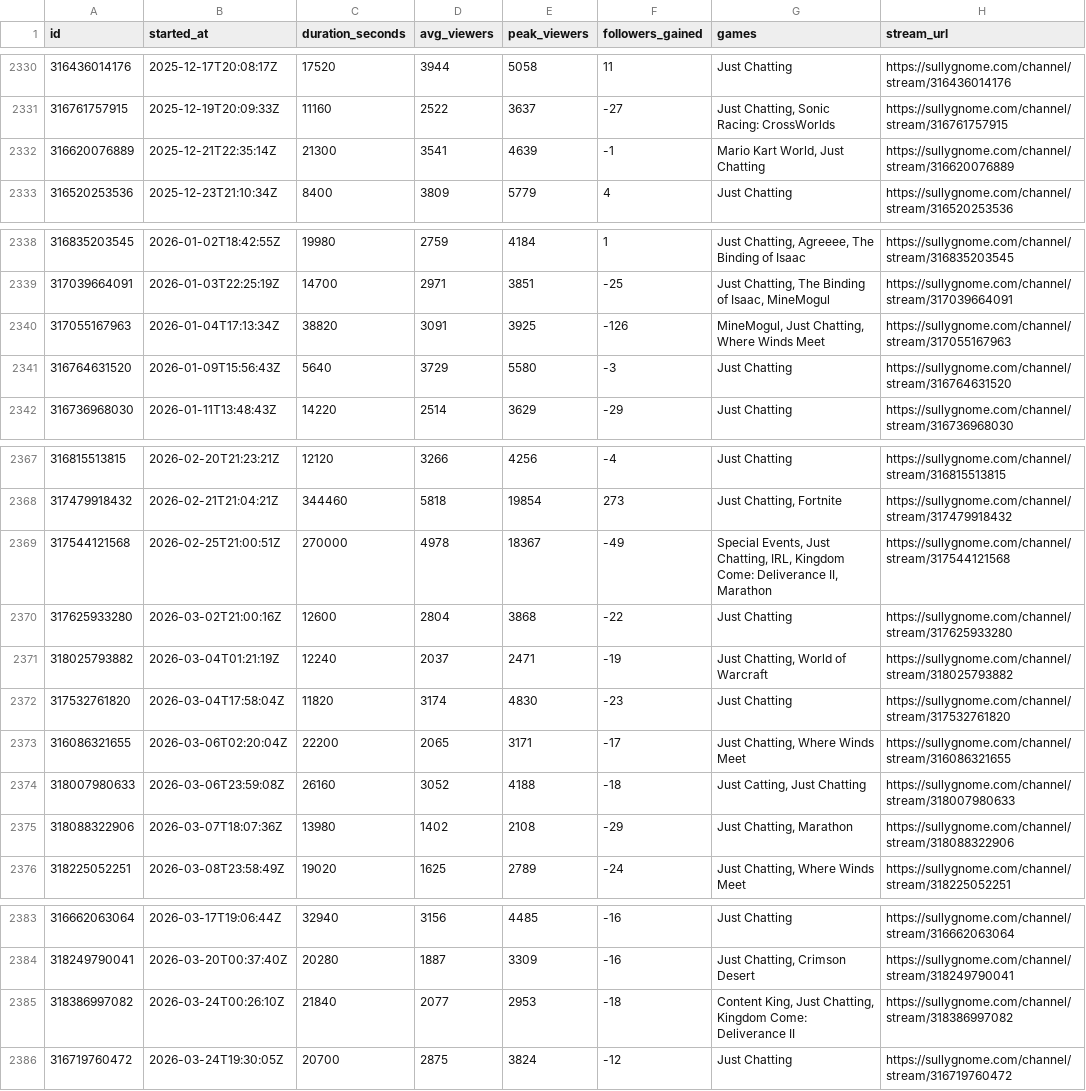
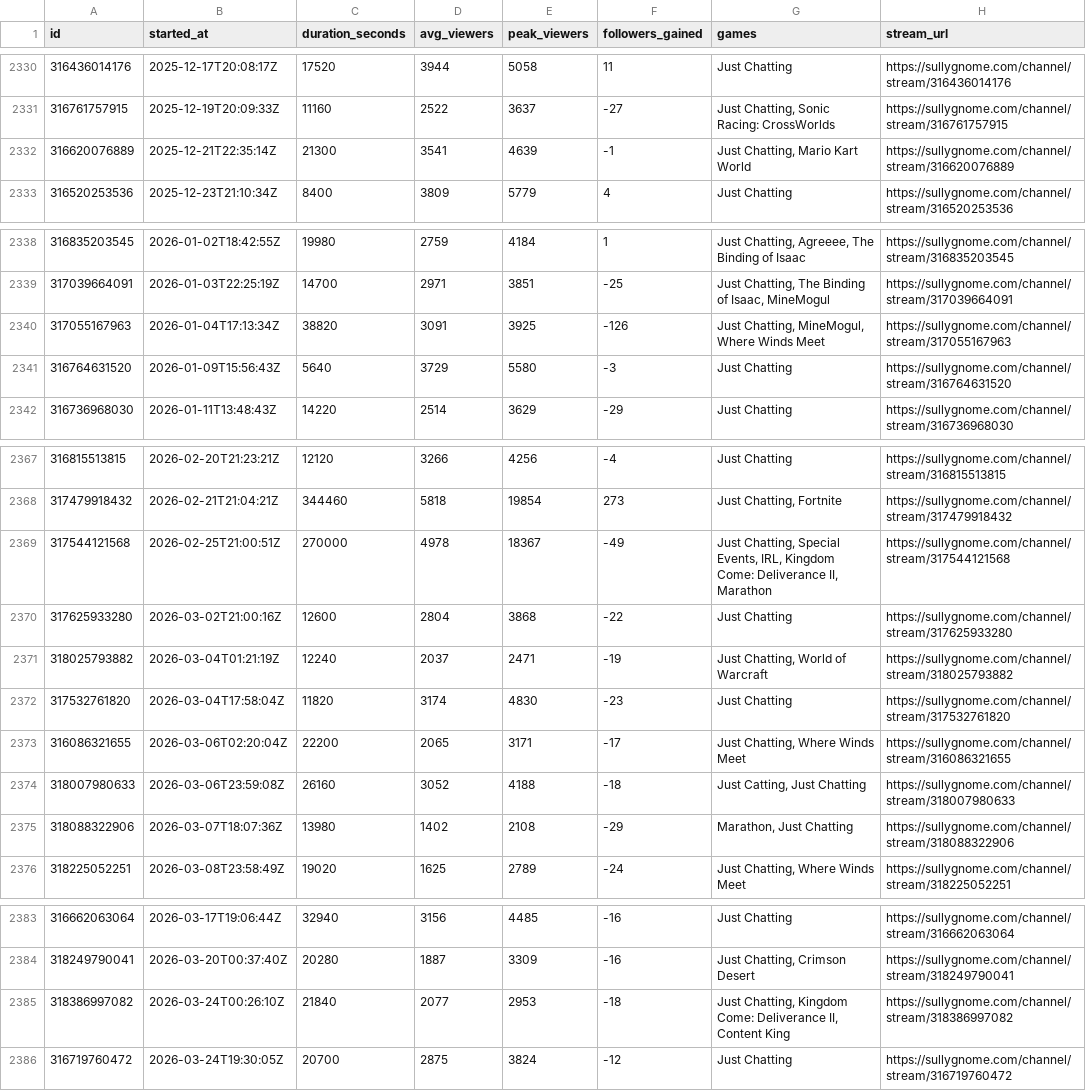
Before and after one commit to sardistic/cyr, a CSV file: data/sully-streams.csv, drawn as a sheet; only a part is shown, gaps mark what is left out; the diff covers the shown part only.

```diff
--- a/data/sully-streams.csv
+++ b/data/sully-streams.csv
@@ -2331,3 +2331,3 @@ id,started_at,duration_seconds,avg_viewers,peak_viewers,followers_gained,games,s
 316761757915,2025-12-19T20:09:33Z,11160,2522,3637,-27,"Just Chatting, Sonic Racing: CrossWorlds",https://sullygnome.com/channel/stream/316761757915
-316620076889,2025-12-21T22:35:14Z,21300,3541,4639,-1,"Mario Kart World, Just Chatting",https://sullygnome.com/channel/stream/316620076889
+316620076889,2025-12-21T22:35:14Z,21300,3541,4639,-1,"Just Chatting, Mario Kart World",https://sullygnome.com/channel/stream/316620076889
 316520253536,2025-12-23T21:10:34Z,8400,3809,5779,4,Just Chatting,https://sullygnome.com/channel/stream/316520253536
@@ -2339,3 +2339,3 @@ id,started_at,duration_seconds,avg_viewers,peak_viewers,followers_gained,games,s
 317039664091,2026-01-03T22:25:19Z,14700,2971,3851,-25,"Just Chatting, The Binding of Isaac, MineMogul",https://sullygnome.com/channel/stream/317039664091
-317055167963,2026-01-04T17:13:34Z,38820,3091,3925,-126,"MineMogul, Just Chatting, Where Winds Meet",https://sullygnome.com/channel/stream/317055167963
+317055167963,2026-01-04T17:13:34Z,38820,3091,3925,-126,"Just Chatting, MineMogul, Where Winds Meet",https://sullygnome.com/channel/stream/317055167963
 316764631520,2026-01-09T15:56:43Z,5640,3729,5580,-3,Just Chatting,https://sullygnome.com/channel/stream/316764631520
@@ -2368,3 +2368,3 @@ id,started_at,duration_seconds,avg_viewers,peak_viewers,followers_gained,games,s
 317479918432,2026-02-21T21:04:21Z,344460,5818,19854,273,"Just Chatting, Fortnite",https://sullygnome.com/channel/stream/317479918432
-317544121568,2026-02-25T21:00:51Z,270000,4978,18367,-49,"Special Events, Just Chatting, IRL, Kingdom Come: Deliverance II, Marathon",https://sullygnome.com/channel/stream/317544121568
+317544121568,2026-02-25T21:00:51Z,270000,4978,18367,-49,"Just Chatting, Special Events, IRL, Kingdom Come: Deliverance II, Marathon",https://sullygnome.com/channel/stream/317544121568
 317625933280,2026-03-02T21:00:16Z,12600,2804,3868,-22,Just Chatting,https://sullygnome.com/channel/stream/317625933280
@@ -2374,3 +2374,3 @@ id,started_at,duration_seconds,avg_viewers,peak_viewers,followers_gained,games,s
 318007980633,2026-03-06T23:59:08Z,26160,3052,4188,-18,"Just Catting, Just Chatting",https://sullygnome.com/channel/stream/318007980633
-318088322906,2026-03-07T18:07:36Z,13980,1402,2108,-29,"Just Chatting, Marathon",https://sullygnome.com/channel/stream/318088322906
+318088322906,2026-03-07T18:07:36Z,13980,1402,2108,-29,"Marathon, Just Chatting",https://sullygnome.com/channel/stream/318088322906
 318225052251,2026-03-08T23:58:49Z,19020,1625,2789,-24,"Just Chatting, Where Winds Meet",https://sullygnome.com/channel/stream/318225052251
@@ -2384,3 +2384,3 @@ id,started_at,duration_seconds,avg_viewers,peak_viewers,followers_gained,games,s
 318249790041,2026-03-20T00:37:40Z,20280,1887,3309,-16,"Just Chatting, Crimson Desert",https://sullygnome.com/channel/stream/318249790041
-318386997082,2026-03-24T00:26:10Z,21840,2077,2953,-18,"Content King, Just Chatting, Kingdom Come: Deliverance II",https://sullygnome.com/channel/stream/318386997082
+318386997082,2026-03-24T00:26:10Z,21840,2077,2953,-18,"Just Chatting, Kingdom Come: Deliverance II, Content King",https://sullygnome.com/channel/stream/318386997082
 316719760472,2026-03-24T19:30:05Z,20700,2875,3824,-12,Just Chatting,https://sullygnome.com/channel/stream/316719760472
```
Also changed, not shown: 16 edited cells elsewhere in this file, 4 other files.
